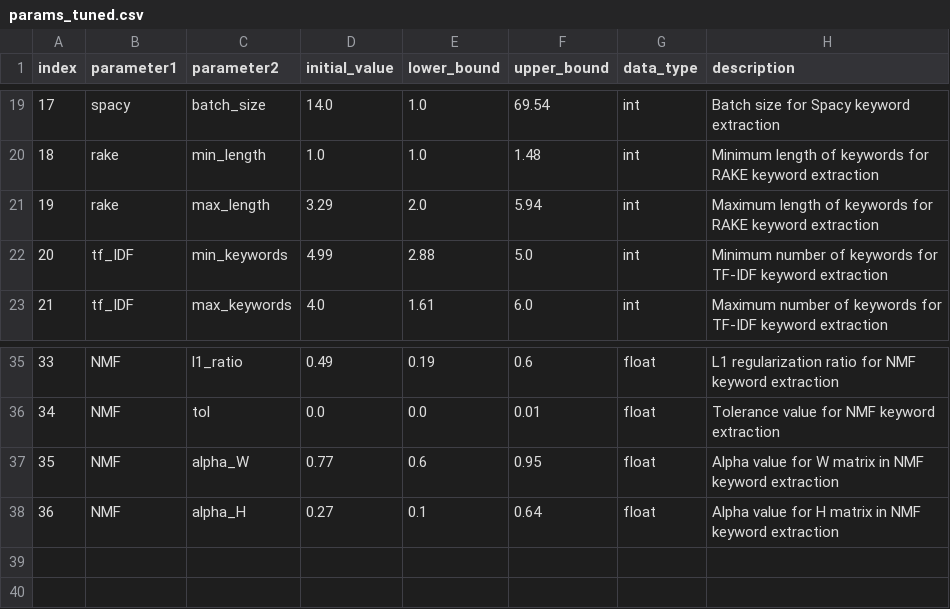
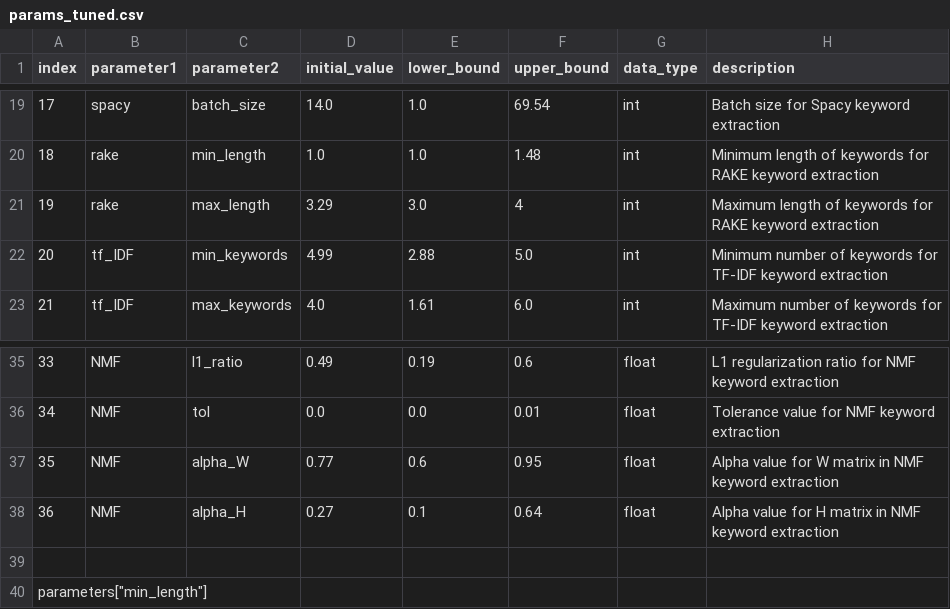
Before and after one commit to d-wrede/event_aggregation, a CSV file: config/params_tuned.csv, drawn as a sheet; only a part is shown, gaps mark what is left out.

```diff
--- a/config/params_tuned.csv
+++ b/config/params_tuned.csv
@@ -20,3 +20,3 @@ index, parameter1                 ,parameter2,initial_value,lower_bound,upper_bo
 18, rake                        ,min_length,1.0,1.0,1.48, int      , Minimum length of keywords for RAKE keyword extraction
-19, rake                        ,max_length,3.29,2.0,5.94, int      , Maximum length of keywords for RAKE keyword extraction
+19, rake                        ,max_length,3.29,3.0,4, int      , Maximum length of keywords for RAKE keyword extraction
 20, tf_IDF                      ,min_keywords,4.99,2.88,5.0, int      , Minimum number of keywords for TF-IDF keyword extraction
@@ -38 +38,3 @@ index, parameter1                 ,parameter2,initial_value,lower_bound,upper_bo
 36, NMF                         ,alpha_H,0.27,0.1,0.64, float    , Alpha value for H matrix in NMF keyword extraction
+
+parameters["min_length"],
```
Also changed, not shown: 1 other file.
